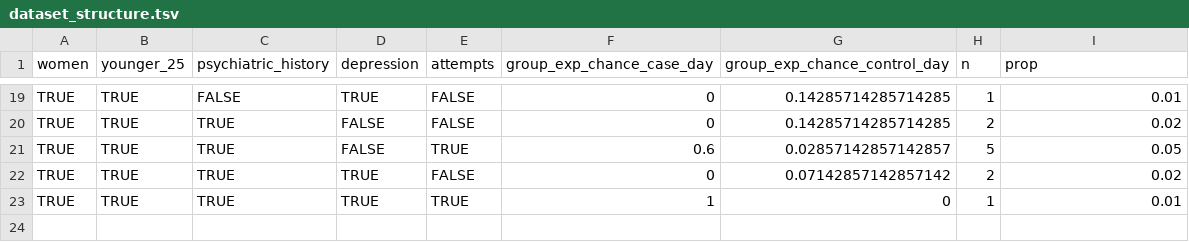
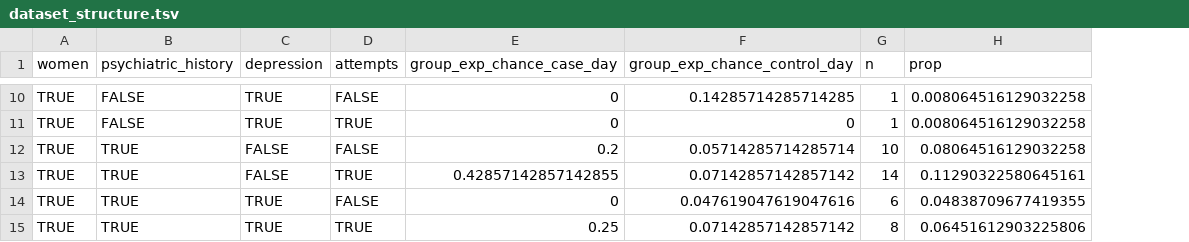
Before and after one commit to odmina/stratified, a TSV file: dataset_structure.tsv, drawn as a sheet; only a part is shown, gaps mark what is left out; removed rows and columns are numbered as before the commit, all else as after; the diff covers the shown part only; the diff names each change by its address in the sheet, - before the commit and + after, or states it on an @@ line.

```diff
--- a/dataset_structure.tsv
+++ b/dataset_structure.tsv
-column B (younger_25), rows 19-23: all TRUE
-H10 (prop): 0.01
+H10 (prop): 0.008064516129032258
+row 11: TRUE | FALSE | TRUE | TRUE | 0 | 0 | 1 | 0.008064516129032258
-E12 (group_exp_chance_case_day): 0
+E12 (group_exp_chance_case_day): 0.2
-F12 (group_exp_chance_control_day): 0.14285714285714285
+F12 (group_exp_chance_control_day): 0.05714285714285714
-G12 (n): 2
+G12 (n): 10
-H12 (prop): 0.02
+H12 (prop): 0.08064516129032258
-E13 (group_exp_chance_case_day): 0.6
+E13 (group_exp_chance_case_day): 0.42857142857142855
-F13 (group_exp_chance_control_day): 0.02857142857142857
+F13 (group_exp_chance_control_day): 0.07142857142857142
-G13 (n): 5
+G13 (n): 14
-H13 (prop): 0.05
+H13 (prop): 0.11290322580645161
-F14 (group_exp_chance_control_day): 0.07142857142857142
+F14 (group_exp_chance_control_day): 0.047619047619047616
-G14 (n): 2
+G14 (n): 6
-H14 (prop): 0.02
+H14 (prop): 0.04838709677419355
-E15 (group_exp_chance_case_day): 1
+E15 (group_exp_chance_case_day): 0.25
-F15 (group_exp_chance_control_day): 0
+F15 (group_exp_chance_control_day): 0.07142857142857142
-G15 (n): 1
+G15 (n): 8
-H15 (prop): 0.01
+H15 (prop): 0.06451612903225806
```
Also changed, not shown: 1 added row, 10 removed rows and 24 edited cells elsewhere in this file, 2 other files.
